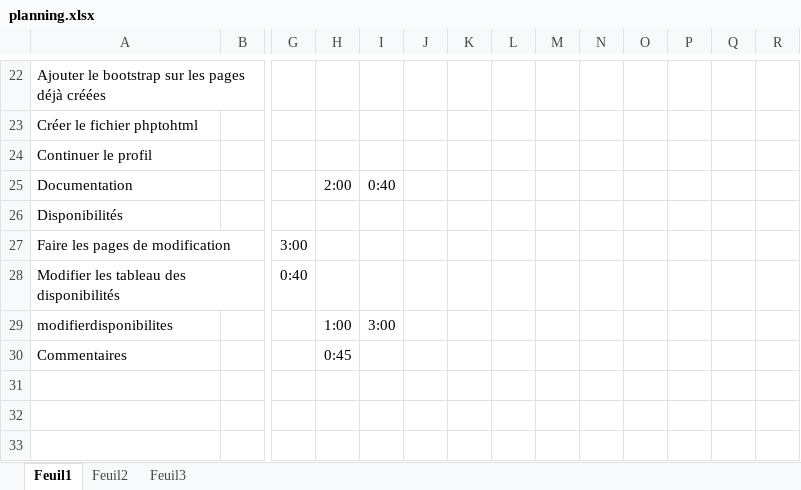
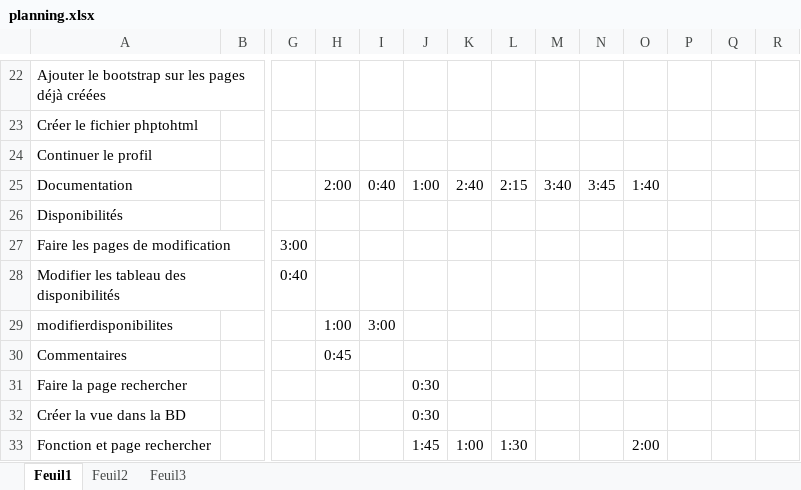
Before and after one commit to HerveNnsch/Buddy-Sitter, an Excel workbook: planning.xlsx, sheet Feuil1, drawn as a sheet; only a part is shown, gaps mark what is left out; values as stored, in another font and other column widths than the file's, no borders; rows hold the shown columns only; the diff names each change by its address in the sheet, - before the commit and + after, or states it on an @@ line.

Commit message:
J'ai fait la recherche et afficher les résultats de la recherche j'ai modifier le nav et documenter toutes les fonctions de dao

```diff
--- a/planning.xlsx (sheet Feuil1)
+++ b/planning.xlsx (sheet Feuil1)
-J25: (empty)
+J25: 1:00
-K25: (empty)
+K25: 2:40
-L25: (empty)
+L25: 2:15
-M25: (empty)
+M25: 3:40
-N25: (empty)
+N25: 3:45
-O25: (empty)
+O25: 1:40
+row 31: Faire la page rechercher |  |  |  |  | 0:30
+row 32: Créer la vue dans la BD |  |  |  |  | 0:30
+row 33: Fonction et page rechercher |  |  |  |  | 1:45 | 1:00 | 1:30 |  |  | 2:00
```
Also changed, not shown: 14 other files.
